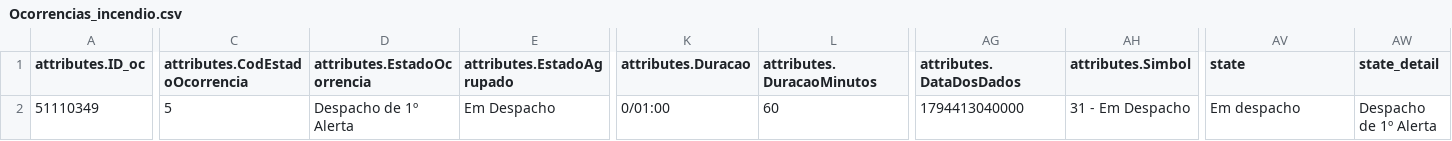
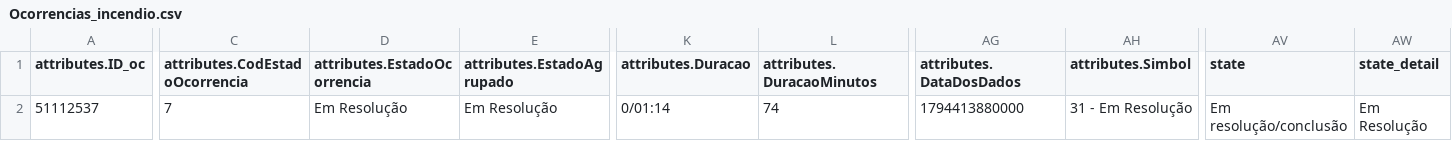
Before and after one commit to CatiaBarros/occurrence-data-collector, a CSV file: Ocorrencias_incendio.csv, drawn as a sheet; only a part is shown, gaps mark what is left out; the diff covers the shown part only; the diff names each change by its address in the sheet, - before the commit and + after, or states it on an @@ line.

```diff
--- a/Ocorrencias_incendio.csv
+++ b/Ocorrencias_incendio.csv
-A2 (attributes.ID_oc): 51110349
+A2 (attributes.ID_oc): 51112537
-C2 (attributes.CodEstadoOcorrencia): 5
+C2 (attributes.CodEstadoOcorrencia): 7
-D2 (attributes.EstadoOcorrencia): Despacho de 1º Alerta
+D2 (attributes.EstadoOcorrencia): Em Resolução
-E2 (attributes.EstadoAgrupado): Em Despacho
+E2 (attributes.EstadoAgrupado): Em Resolução
-K2 (attributes.Duracao): 0/01:00
+K2 (attributes.Duracao): 0/01:14
-L2 (attributes.DuracaoMinutos): 60
+L2 (attributes.DuracaoMinutos): 74
-AG2 (attributes.DataDosDados): 1794413040000
+AG2 (attributes.DataDosDados): 1794413880000
-AH2 (attributes.Simbol): 31 - Em Despacho
+AH2 (attributes.Simbol): 31 - Em Resolução
-AV2 (state): Em despacho
+AV2 (state): Em resolução/conclusão
-AW2 (state_detail): Despacho de 1º Alerta
+AW2 (state_detail): Em Resolução
```
Also changed, not shown: 1 edited cell elsewhere in this file, Ocorrencias_mau_tempo.csv, dados_prociv_expanded.csv, 1 other file.
